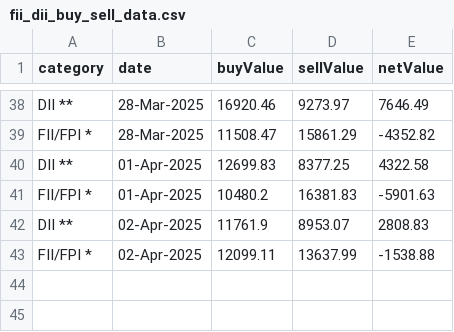
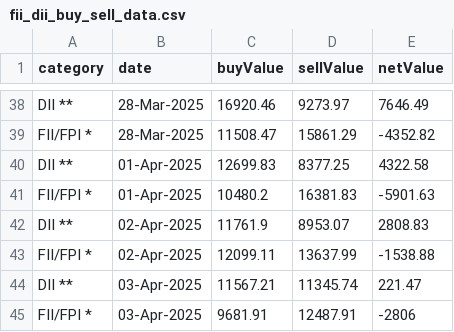
Before and after one commit to senthilkumarimuth/metrices, a CSV file: data/fii_dii_buy_sell_data.csv, drawn as a sheet; only a part is shown, gaps mark what is left out.

```diff
--- a/data/fii_dii_buy_sell_data.csv
+++ b/data/fii_dii_buy_sell_data.csv
@@ -43 +43,3 @@ DII **,02-Apr-2025,11761.9,8953.07,2808.83
 FII/FPI *,02-Apr-2025,12099.11,13637.99,-1538.88
+DII **,03-Apr-2025,11567.21,11345.74,221.47
+FII/FPI *,03-Apr-2025,9681.91,12487.91,-2806
```
Also changed, not shown: data/gold_price_data.csv, data/usd_to_inr_exchange_rate.csv, 4 other files.
